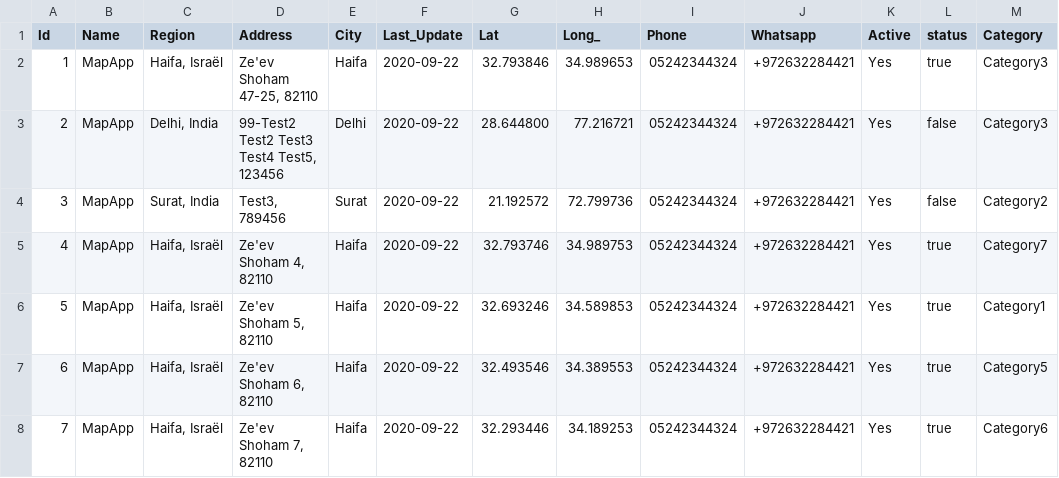
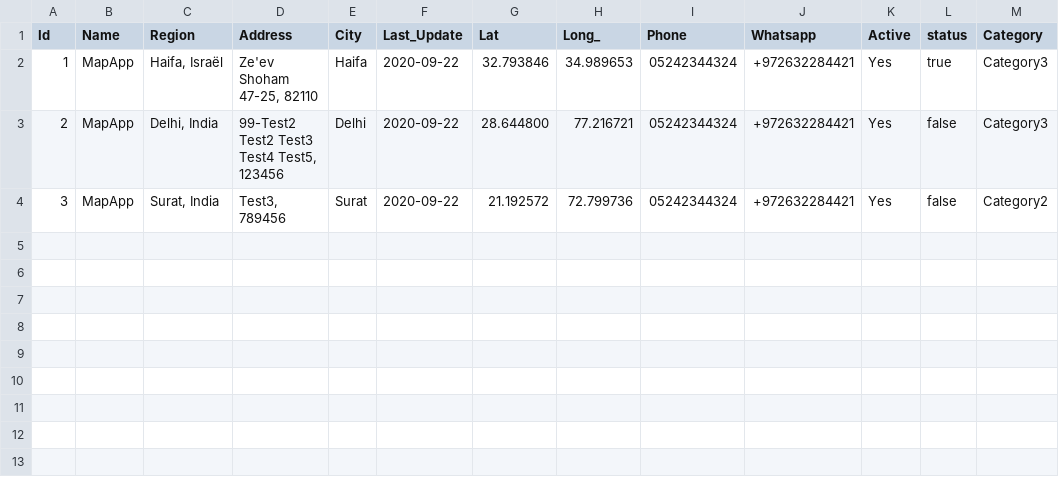
Before and after one commit to khushalikorat98/test, a CSV file: 06-04-2020.csv, drawn as a sheet; the diff names each change by its address in the sheet, - before the commit and + after, or states it on an @@ line.

Commit message:
Update 06-04-2020.csv

```diff
--- a/06-04-2020.csv
+++ b/06-04-2020.csv
-row 5: 4 | MapApp | Haifa, Israël | Ze'ev Shoham 4, 82110 | Haifa | 2020-09-22 | 32.793746 | 34.989753 | 05242344324 | +972632284421 | Yes | true | Category7
-row 6: 5 | MapApp | Haifa, Israël | Ze'ev Shoham 5, 82110 | Haifa | 2020-09-22 | 32.693246 | 34.589853 | 05242344324 | +972632284421 | Yes | true | Category1
-row 7: 6 | MapApp | Haifa, Israël | Ze'ev Shoham 6, 82110 | Haifa | 2020-09-22 | 32.493546 | 34.389553 | 05242344324 | +972632284421 | Yes | true | Category5
-row 8: 7 | MapApp | Haifa, Israël | Ze'ev Shoham 7, 82110 | Haifa | 2020-09-22 | 32.293446 | 34.189253 | 05242344324 | +972632284421 | Yes | true | Category6
```
